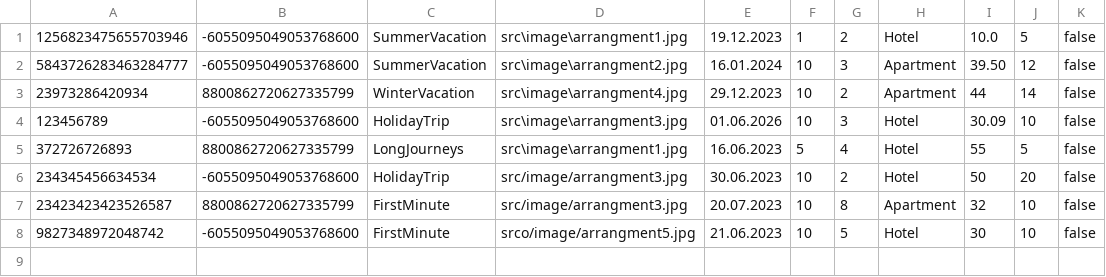
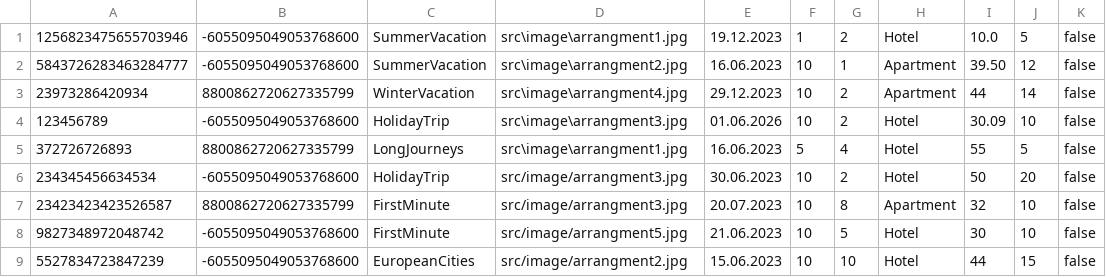
Before and after one commit to FrontendProOR/UOP-Project, a CSV file: src/data/arrangments.csv, drawn as a sheet.

```diff
--- a/src/data/arrangments.csv
+++ b/src/data/arrangments.csv
@@ -1,5 +1,5 @@
 1256823475655703946|-6055095049053768600|SummerVacation|src\image\arrangment1.jpg|19.12.2023|1|2|Hotel|10.0|5|false
-5843726283463284777|-6055095049053768600|SummerVacation|src\image\arrangment2.jpg|16.01.2024|10|3|Apartment|39.50|12|false
+5843726283463284777|-6055095049053768600|SummerVacation|src\image\arrangment2.jpg|16.06.2023|10|1|Apartment|39.50|12|false
 23973286420934|8800862720627335799|WinterVacation|src\image\arrangment4.jpg|29.12.2023|10|2|Apartment|44|14|false
-123456789|-6055095049053768600|HolidayTrip|src\image\arrangment3.jpg|01.06.2026|10|3|Hotel|30.09|10|false
+123456789|-6055095049053768600|HolidayTrip|src\image\arrangment3.jpg|01.06.2026|10|2|Hotel|30.09|10|false
 372726726893|8800862720627335799|LongJourneys|src\image\arrangment1.jpg|16.06.2023|5|4|Hotel|55|5|false
@@ -7,2 +7,3 @@
 23423423423526587|8800862720627335799|FirstMinute|src/image/arrangment3.jpg|20.07.2023|10|8|Apartment|32|10|false
-9827348972048742|-6055095049053768600|FirstMinute|srco/image/arrangment5.jpg|21.06.2023|10|5|Hotel|30|10|false
+9827348972048742|-6055095049053768600|FirstMinute|src/image/arrangment5.jpg|21.06.2023|10|5|Hotel|30|10|false
+5527834723847239|-6055095049053768600|EuropeanCities|src/image/arrangment2.jpg|15.06.2023|10|10|Hotel|44|15|false
```
Also changed, not shown: src/data/reservations.csv, 2 other files.
